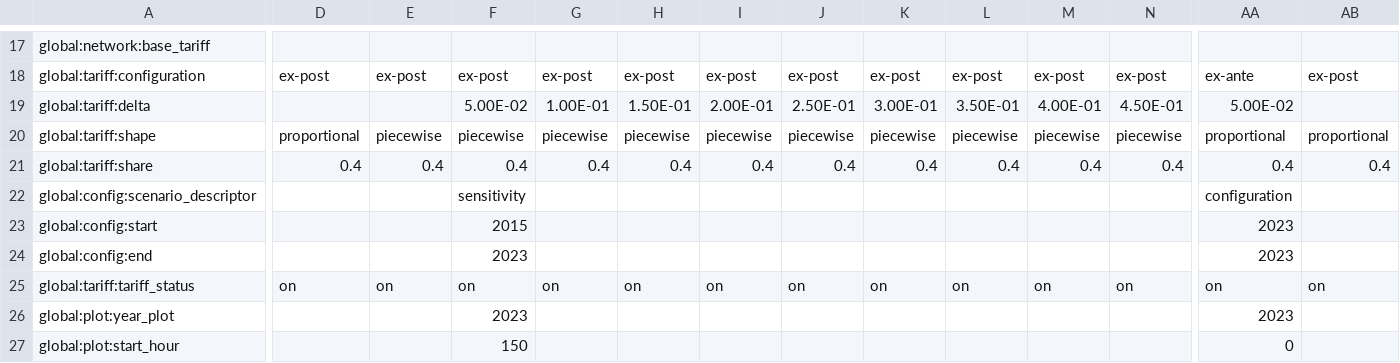
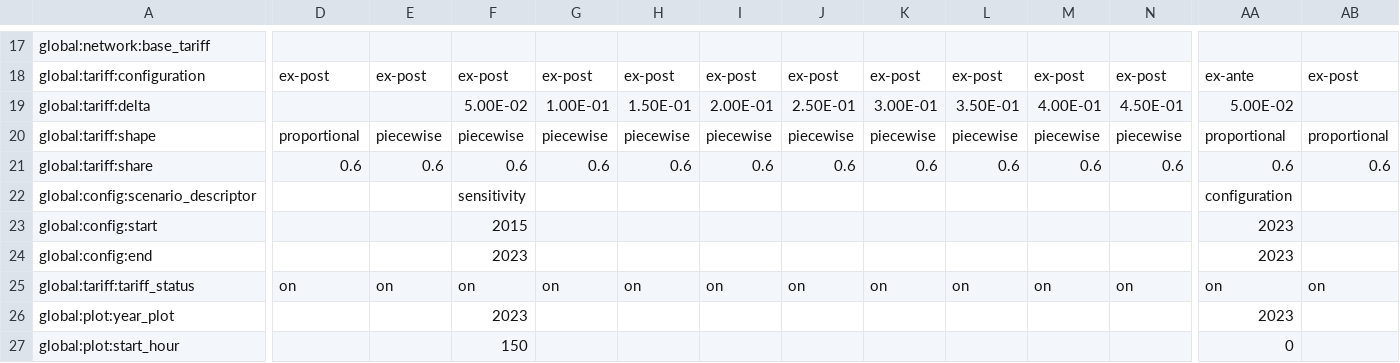
Before and after one commit to Lere16/StorageDispoatchTariff, a CSV file: data/input/storage_dispatch_scenarios.csv, drawn as a sheet; only a part is shown, gaps mark what is left out; the diff covers the shown part only; the diff names each change by its address in the sheet, - before the commit and + after, or states it on an @@ line.

```diff
--- a/data/input/storage_dispatch_scenarios.csv
+++ b/data/input/storage_dispatch_scenarios.csv
-D21: 0.4
+D21: 0.6
-E21: 0.4
+E21: 0.6
-F21: 0.4
+F21: 0.6
-G21: 0.4
+G21: 0.6
-H21: 0.4
+H21: 0.6
-I21: 0.4
+I21: 0.6
-J21: 0.4
+J21: 0.6
-K21: 0.4
+K21: 0.6
-L21: 0.4
+L21: 0.6
-M21: 0.4
+M21: 0.6
-N21: 0.4
+N21: 0.6
-AA21: 0.4
+AA21: 0.6
-AB21: 0.4
+AB21: 0.6
```
Also changed, not shown: 2 edited cells elsewhere in this file, results/CSV/storage_result_CONFIGURATION_scenario_26.csv, results/CSV/storage_result_CONFIGURATION_scenario_27.csv, 35 other files.
